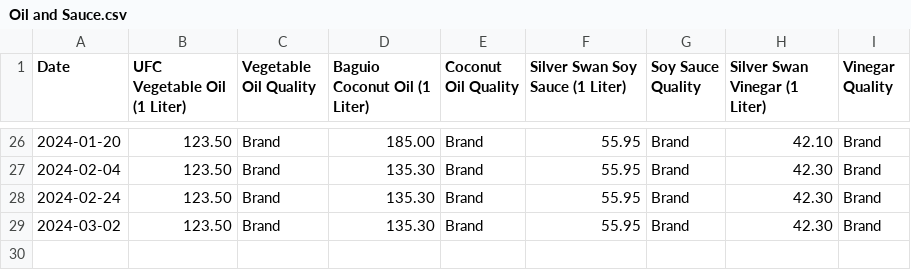
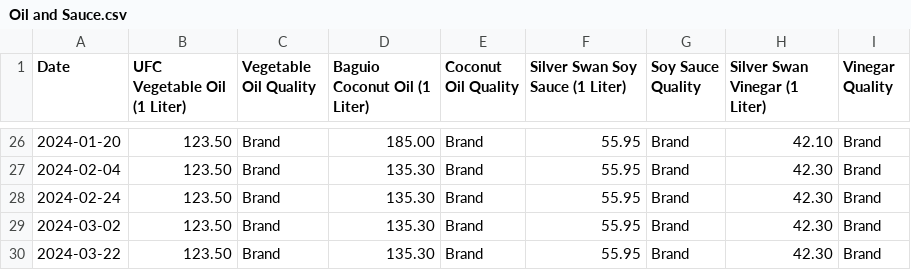
Before and after one commit to Evanna456/Market-Prices-of-Basic-Goods-in-Iligan-City-Philippines, a CSV file: data/Oil and Sauce.csv, drawn as a sheet; only a part is shown, gaps mark what is left out; the diff names each change by its address in the sheet, - before the commit and + after, or states it on an @@ line.

```diff
--- a/data/Oil and Sauce.csv
+++ b/data/Oil and Sauce.csv
+row 30: 2024-03-22 | 123.50 | Brand | 135.30 | Brand | 55.95 | Brand | 42.30 | Brand
```
Also changed, not shown: data/Meat.csv, data/Spices.csv, 2 other files.
